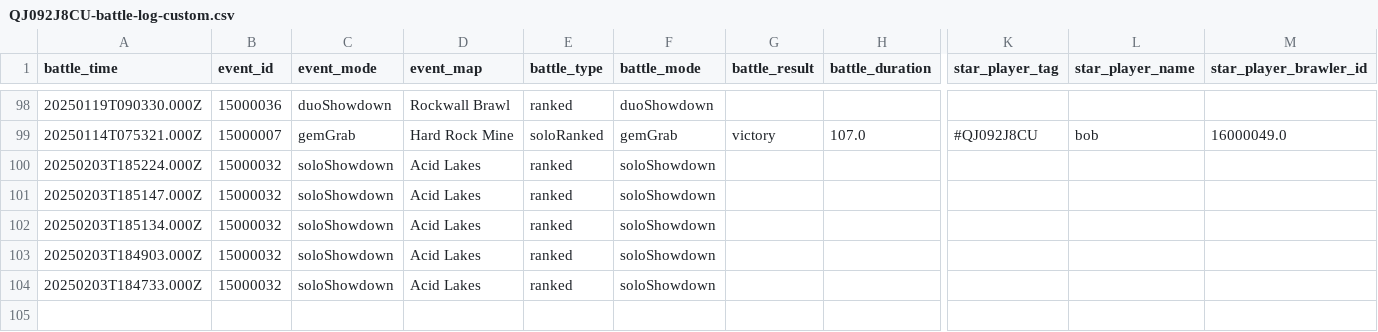
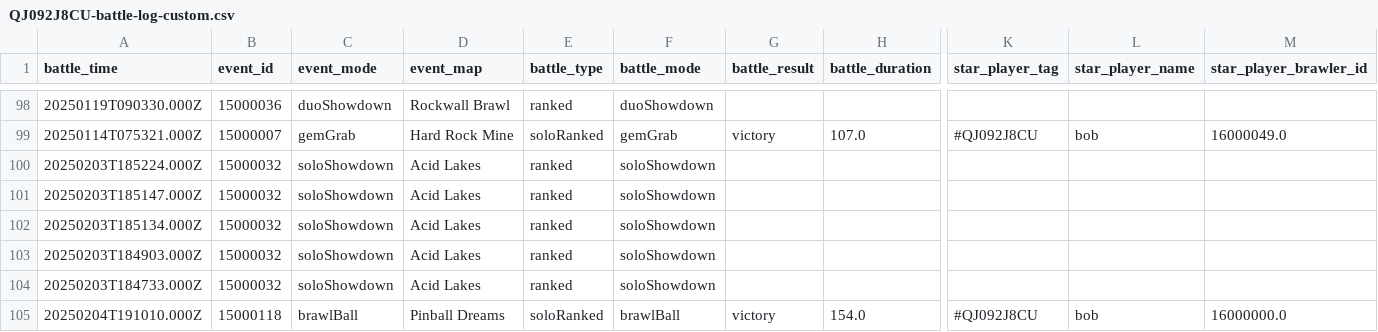
Before and after one commit to connorli18/brawl-stats, a CSV file: created-logs-per-player/QJ092J8CU-battle-log-custom.csv, drawn as a sheet; only a part is shown, gaps mark what is left out; rows hold the shown columns only; the diff names each change by its address in the sheet, - before the commit and + after, or states it on an @@ line.

```diff
--- a/created-logs-per-player/QJ092J8CU-battle-log-custom.csv
+++ b/created-logs-per-player/QJ092J8CU-battle-log-custom.csv
+row 105: 20250204T191010.000Z | 15000118 | brawlBall | Pinball Dreams | soloRanked | brawlBall | victory | 154.0 | #QJ092J8CU | bob | 16000000.0
```
Also changed, not shown: created-logs-per-player/8JYJY298-battle-log-custom.csv, created-logs-per-player/LQQYGCV29-battle-log-custom.csv, 24 other files.
